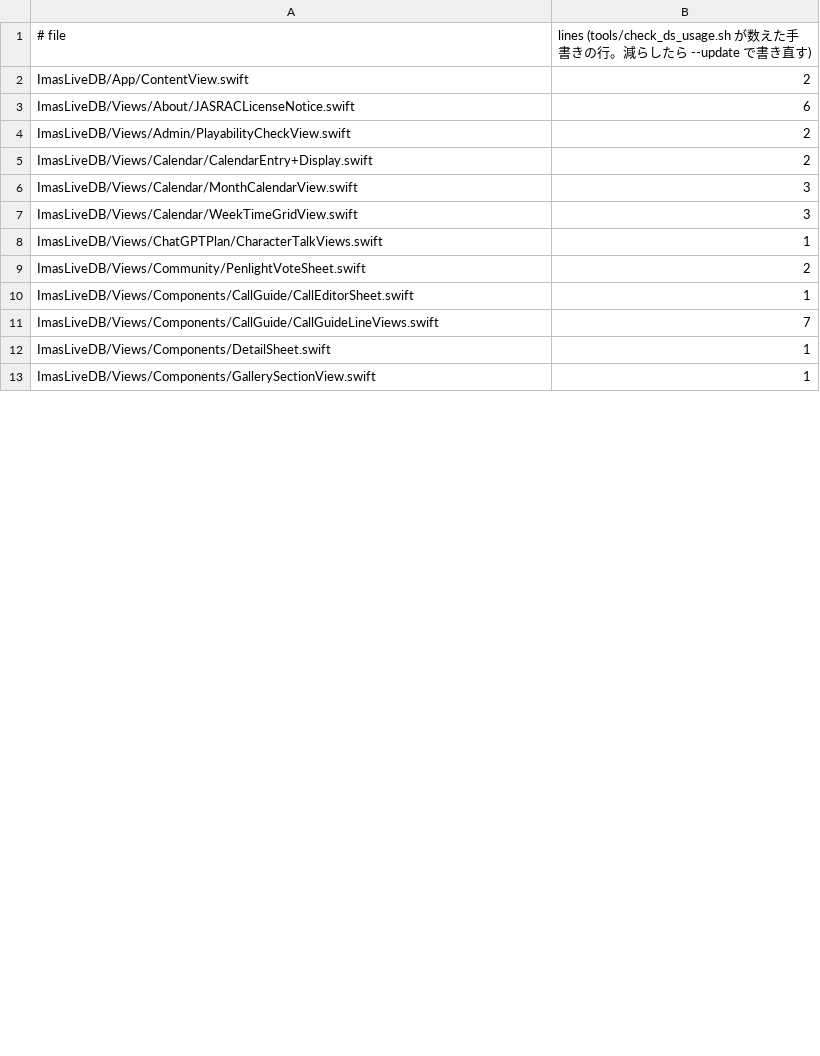
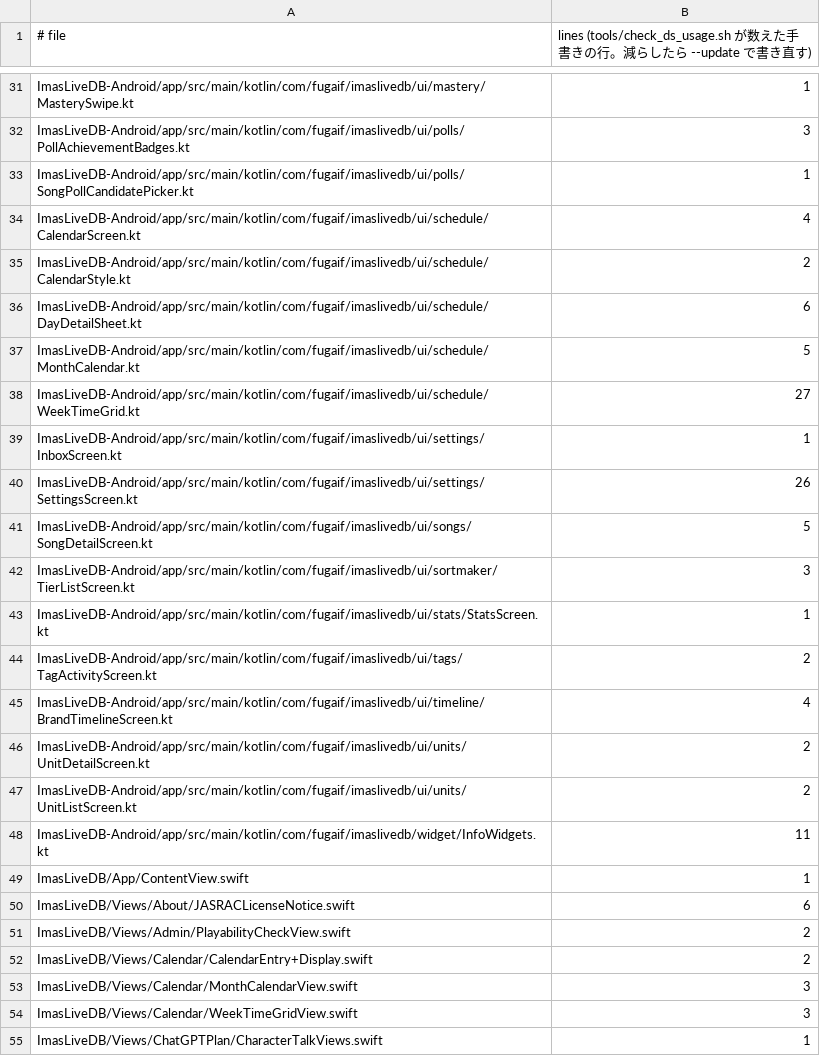
Before and after one commit to fuga-if/idol-live-db, a TSV file: tools/ds_usage_baseline.tsv, drawn as a sheet; only a part is shown, gaps mark what is left out; the shorter side is filled out with more unchanged rows; the diff covers the shown part only.

```diff
--- a/tools/ds_usage_baseline.tsv
+++ b/tools/ds_usage_baseline.tsv
@@ -2,2 +31,20 @@
-ImasLiveDB/App/ContentView.swift	2
+ImasLiveDB-Android/app/src/main/kotlin/com/fugaif/imaslivedb/ui/mastery/MasterySwipe.kt	1
+ImasLiveDB-Android/app/src/main/kotlin/com/fugaif/imaslivedb/ui/polls/PollAchievementBadges.kt	3
+ImasLiveDB-Android/app/src/main/kotlin/com/fugaif/imaslivedb/ui/polls/SongPollCandidatePicker.kt	1
+ImasLiveDB-Android/app/src/main/kotlin/com/fugaif/imaslivedb/ui/schedule/CalendarScreen.kt	4
+ImasLiveDB-Android/app/src/main/kotlin/com/fugaif/imaslivedb/ui/schedule/CalendarStyle.kt	2
+ImasLiveDB-Android/app/src/main/kotlin/com/fugaif/imaslivedb/ui/schedule/DayDetailSheet.kt	6
+ImasLiveDB-Android/app/src/main/kotlin/com/fugaif/imaslivedb/ui/schedule/MonthCalendar.kt	5
+ImasLiveDB-Android/app/src/main/kotlin/com/fugaif/imaslivedb/ui/schedule/WeekTimeGrid.kt	27
+ImasLiveDB-Android/app/src/main/kotlin/com/fugaif/imaslivedb/ui/settings/InboxScreen.kt	1
+ImasLiveDB-Android/app/src/main/kotlin/com/fugaif/imaslivedb/ui/settings/SettingsScreen.kt	26
+ImasLiveDB-Android/app/src/main/kotlin/com/fugaif/imaslivedb/ui/songs/SongDetailScreen.kt	5
+ImasLiveDB-Android/app/src/main/kotlin/com/fugaif/imaslivedb/ui/sortmaker/TierListScreen.kt	3
+ImasLiveDB-Android/app/src/main/kotlin/com/fugaif/imaslivedb/ui/stats/StatsScreen.kt	1
+ImasLiveDB-Android/app/src/main/kotlin/com/fugaif/imaslivedb/ui/tags/TagActivityScreen.kt	2
+ImasLiveDB-Android/app/src/main/kotlin/com/fugaif/imaslivedb/ui/timeline/BrandTimelineScreen.kt	4
+ImasLiveDB-Android/app/src/main/kotlin/com/fugaif/imaslivedb/ui/units/UnitDetailScreen.kt	2
+ImasLiveDB-Android/app/src/main/kotlin/com/fugaif/imaslivedb/ui/units/UnitListScreen.kt	2
+ImasLiveDB-Android/app/src/main/kotlin/com/fugaif/imaslivedb/widget/InfoWidgets.kt	11
+ImasLiveDB/App/ContentView.swift	1
 ImasLiveDB/Views/About/JASRACLicenseNotice.swift	6
```
Also changed, not shown: 29 added rows and 5 removed rows elsewhere in this file, 3 other files.
